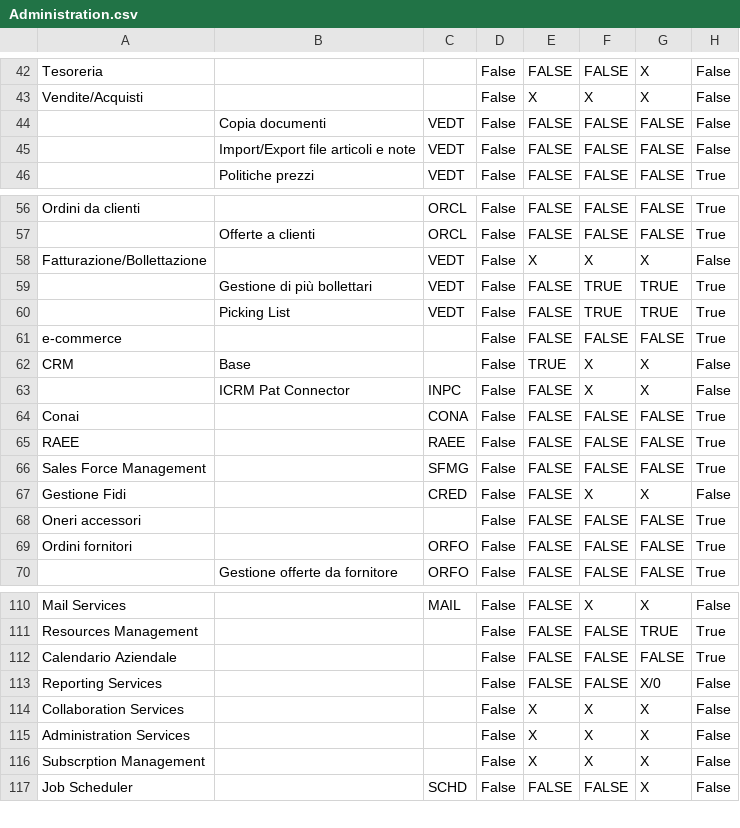
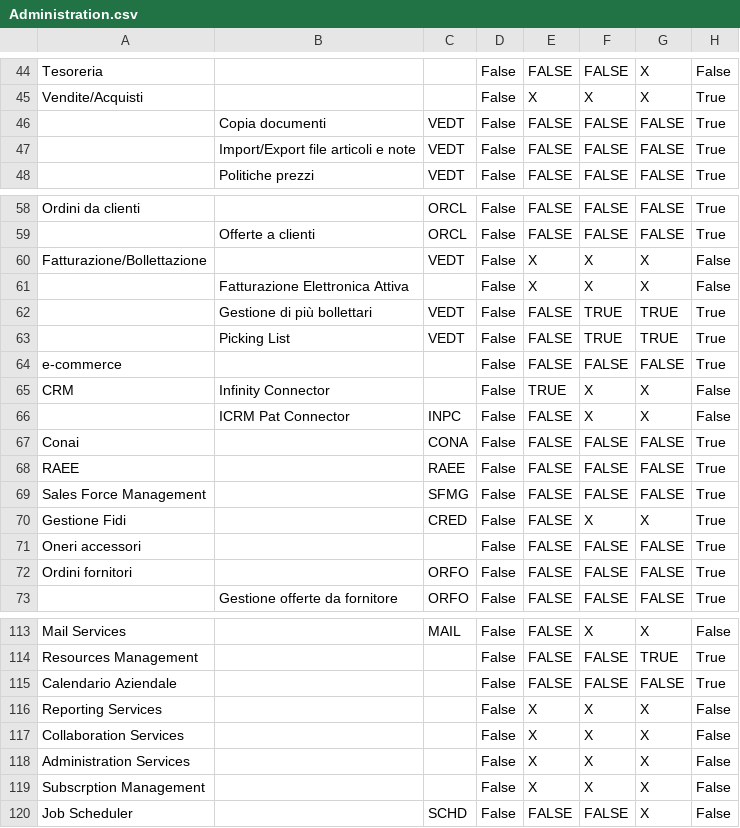
Before and after one commit to andrea-rinaldi-microarea/configurator, a CSV file: data/Administration.csv, drawn as a sheet; only a part is shown, gaps mark what is left out; addresses are those after the commit; the diff covers the shown part only; the diff names each change by its address in the sheet, - before the commit and + after, or states it on an @@ line.

```diff
--- a/data/Administration.csv
+++ b/data/Administration.csv
-H45:H47: False
+H45:H47: True
+row 61:  | Fatturazione Elettronica Attiva |  | False | X | X | X | False
-B65: Base
+B65: Infinity Connector
-H70: False
+H70: True
-E116: FALSE
+E116: X
-F116: FALSE
+F116: X
-G116: X/0
+G116: X
```
Also changed, not shown: 9 added rows, 7 removed rows, 8 moved rows and 3 edited cells elsewhere in this file.
